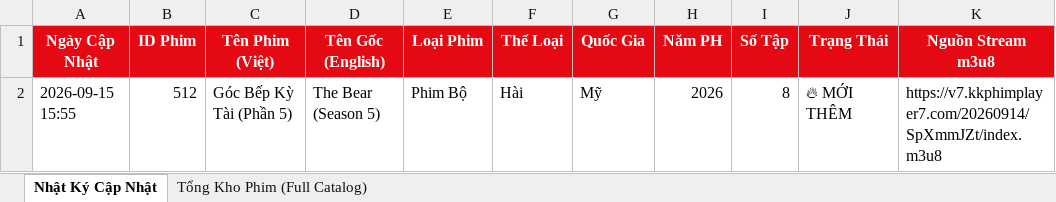
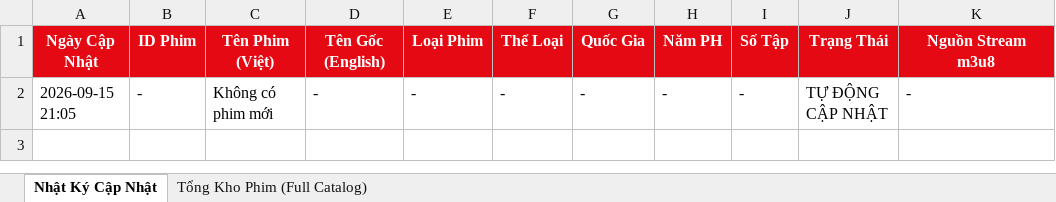
Before and after one commit to exorcisthb/Phim, an Excel workbook: movie_changes_report.xlsx, sheet Nhật Ký Cập Nhật, drawn as a sheet; values as stored, in another font and other column widths than the file's, no borders; removed rows and columns are numbered as before the commit, all else as after; the diff names each change by its address in the sheet, - before the commit and + after, or states it on an @@ line.

```diff
--- a/movie_changes_report.xlsx (sheet Nhật Ký Cập Nhật)
+++ b/movie_changes_report.xlsx (sheet Nhật Ký Cập Nhật)
-row 2: 2026-09-15 15:55 | 512 | Góc Bếp Kỳ Tài (Phần 5) | The Bear (Season 5) | Phim Bộ | Hài | Mỹ | 2026 | 8 | 🔥 MỚI THÊM | https://v7.kkphimplayer7.com/20260914/SpXmmJZt/index.m3u8
+row 2: 2026-09-15 21:05 | - | Không có phim mới | - | - | - | - | - | - | TỰ ĐỘNG CẬP NHẬT | -
```
Also changed, not shown: 1 other file.
